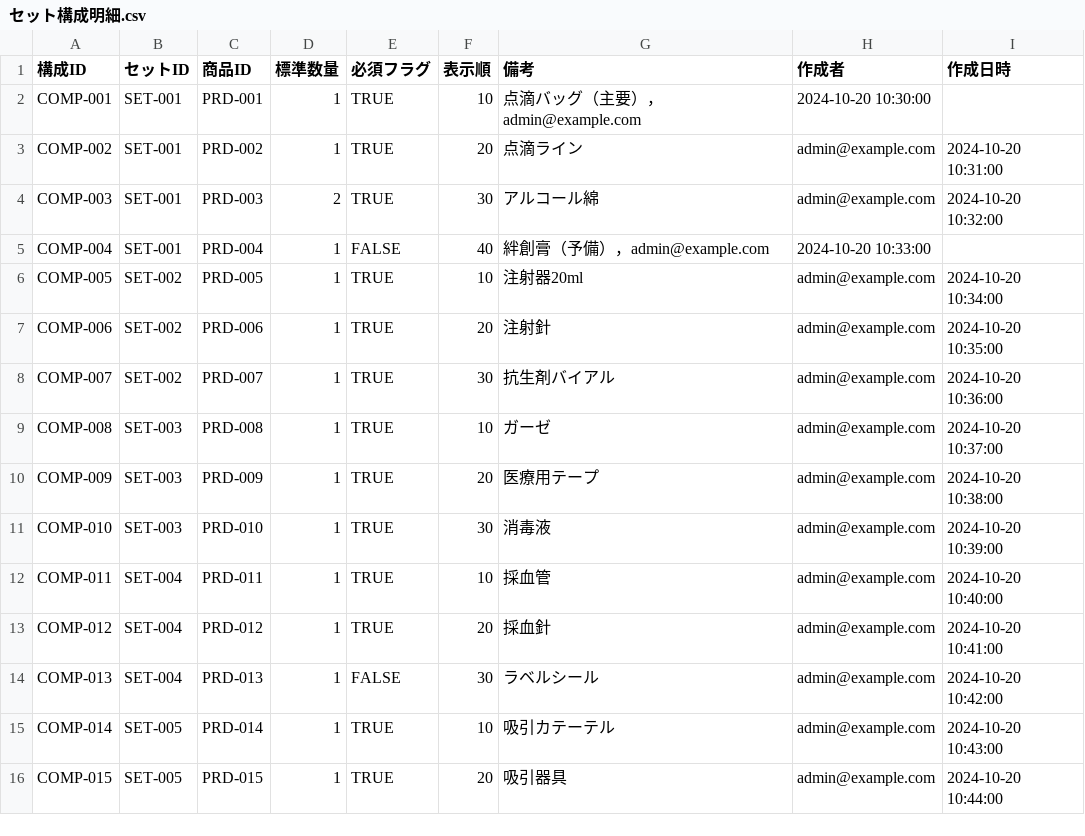
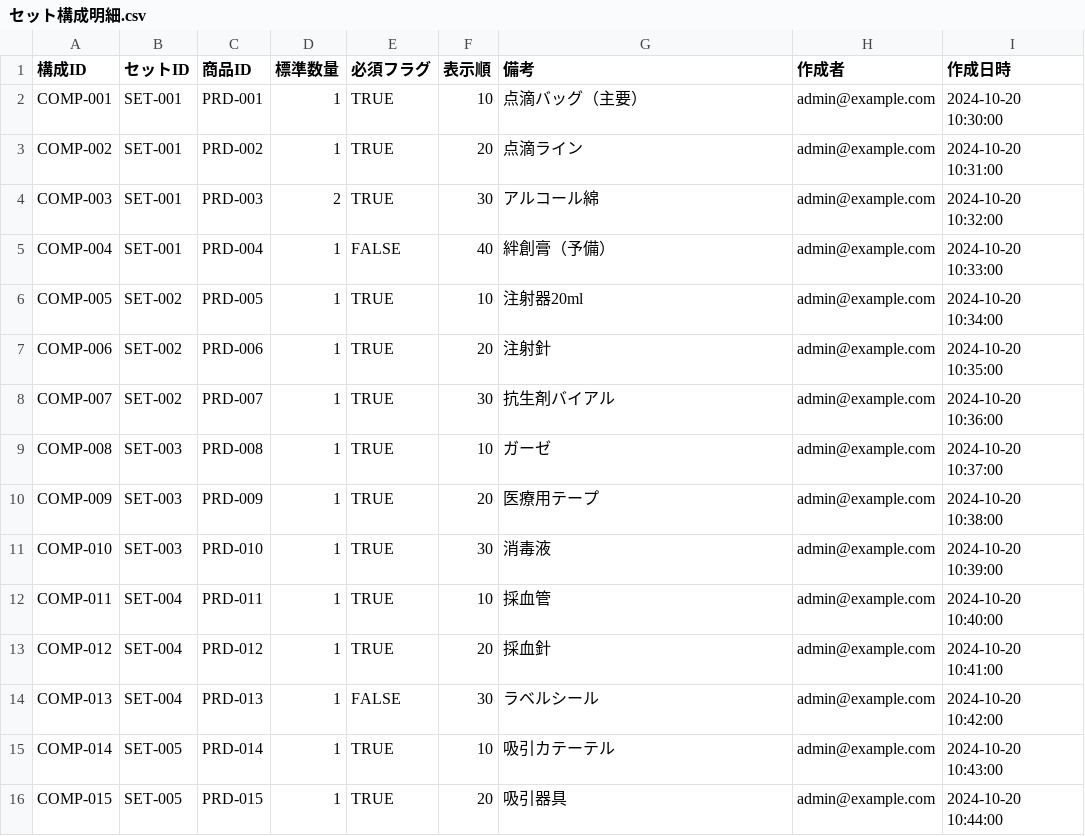
Before and after one commit to KurochanMasayan/sobani-dx, a CSV file: projects/medical-supplies-appsheet/data-model/csv-data/masters/セット構成明細.csv, drawn as a sheet.

```diff
--- a/projects/medical-supplies-appsheet/data-model/csv-data/masters/セット構成明細.csv
+++ b/projects/medical-supplies-appsheet/data-model/csv-data/masters/セット構成明細.csv
@@ -1,6 +1,6 @@
 構成ID,セットID,商品ID,標準数量,必須フラグ,表示順,備考,作成者,作成日時
-COMP-001,SET-001,PRD-001,1,TRUE,10,点滴バッグ（主要），admin@example.com,2024-10-20 10:30:00
+COMP-001,SET-001,PRD-001,1,TRUE,10,点滴バッグ（主要）,admin@example.com,2024-10-20 10:30:00
 COMP-002,SET-001,PRD-002,1,TRUE,20,点滴ライン,admin@example.com,2024-10-20 10:31:00
 COMP-003,SET-001,PRD-003,2,TRUE,30,アルコール綿,admin@example.com,2024-10-20 10:32:00
-COMP-004,SET-001,PRD-004,1,FALSE,40,絆創膏（予備），admin@example.com,2024-10-20 10:33:00
+COMP-004,SET-001,PRD-004,1,FALSE,40,絆創膏（予備）,admin@example.com,2024-10-20 10:33:00
 COMP-005,SET-002,PRD-005,1,TRUE,10,注射器20ml,admin@example.com,2024-10-20 10:34:00
```
Also changed, not shown: projects/medical-supplies-appsheet/data-model/csv-data/masters/セットテンプレートマスタ.csv, projects/medical-supplies-appsheet/data-model/csv-data/masters/施設マスタ.csv, 5 other files.
